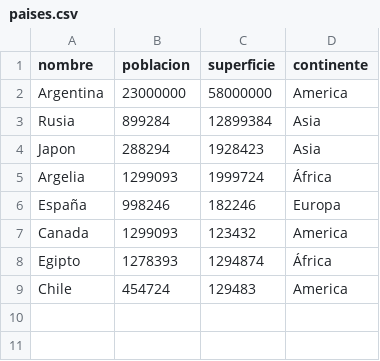
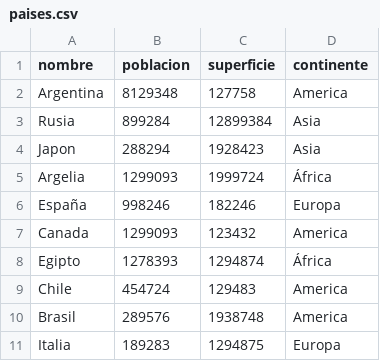
Before and after one commit to Enzoo942/TPI_PROG1, a CSV file: paises.csv, drawn as a sheet.

```diff
--- a/paises.csv
+++ b/paises.csv
@@ -1,3 +1,3 @@
 nombre,poblacion,superficie,continente
-Argentina,23000000,58000000,America
+Argentina,8129348,127758,America
 Rusia,899284,12899384,Asia
@@ -9 +9,3 @@ Egipto,1278393,1294874,África
 Chile,454724,129483,America
+Brasil,289576,1938748,America
+Italia,189283,1294875,Europa
```
Also changed, not shown: 1 other file.
